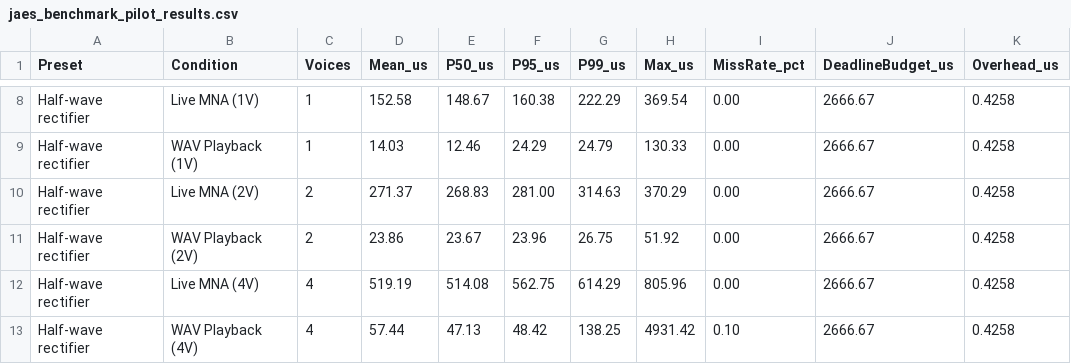
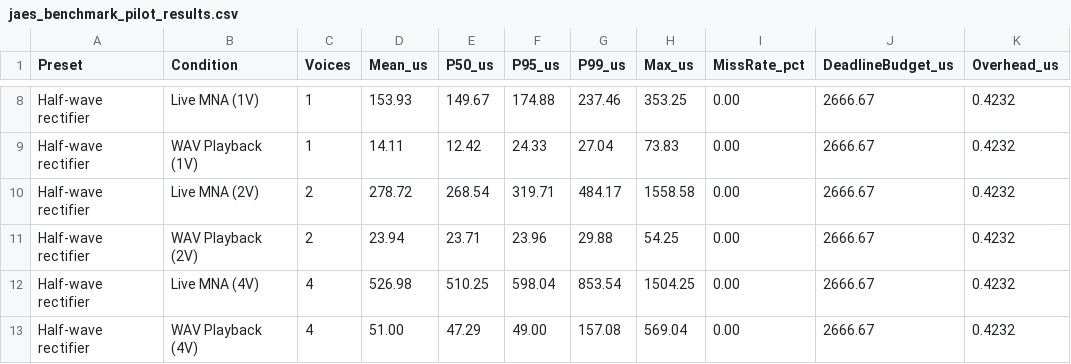
Before and after one commit to BoobalanArjunan/Real-Time-Circuit-Based-Audio-Synthesis, a CSV file: jaes_benchmark_env/jaes_benchmark_pilot_results.csv, drawn as a sheet; only a part is shown, gaps mark what is left out; the diff covers the shown part only.

```diff
--- a/jaes_benchmark_env/jaes_benchmark_pilot_results.csv
+++ b/jaes_benchmark_env/jaes_benchmark_pilot_results.csv
@@ -8,6 +8,6 @@ Preset,Condition,Voices,Mean_us,P50_us,P95_us,P99_us,Max_us,MissRate_pct,Deadlin
-"Half-wave rectifier","Live MNA (1V)",1,152.58,148.67,160.38,222.29,369.54,0.00,2666.67,0.4258
-"Half-wave rectifier","WAV Playback (1V)",1,14.03,12.46,24.29,24.79,130.33,0.00,2666.67,0.4258
-"Half-wave rectifier","Live MNA (2V)",2,271.37,268.83,281.00,314.63,370.29,0.00,2666.67,0.4258
-"Half-wave rectifier","WAV Playback (2V)",2,23.86,23.67,23.96,26.75,51.92,0.00,2666.67,0.4258
-"Half-wave rectifier","Live MNA (4V)",4,519.19,514.08,562.75,614.29,805.96,0.00,2666.67,0.4258
-"Half-wave rectifier","WAV Playback (4V)",4,57.44,47.13,48.42,138.25,4931.42,0.10,2666.67,0.4258
+"Half-wave rectifier","Live MNA (1V)",1,153.93,149.67,174.88,237.46,353.25,0.00,2666.67,0.4232
+"Half-wave rectifier","WAV Playback (1V)",1,14.11,12.42,24.33,27.04,73.83,0.00,2666.67,0.4232
+"Half-wave rectifier","Live MNA (2V)",2,278.72,268.54,319.71,484.17,1558.58,0.00,2666.67,0.4232
+"Half-wave rectifier","WAV Playback (2V)",2,23.94,23.71,23.96,29.88,54.25,0.00,2666.67,0.4232
+"Half-wave rectifier","Live MNA (4V)",4,526.98,510.25,598.04,853.54,1504.25,0.00,2666.67,0.4232
+"Half-wave rectifier","WAV Playback (4V)",4,51.00,47.29,49.00,157.08,569.04,0.00,2666.67,0.4232
```
Also changed, not shown: 71 edited cells elsewhere in this file, jaes_benchmark_env/jaes_phase2_parameter_continuity.csv, 8 other files.
